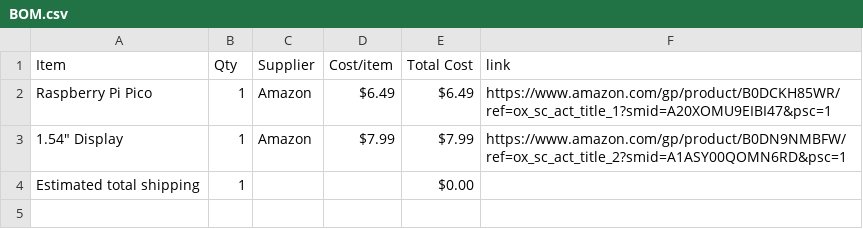
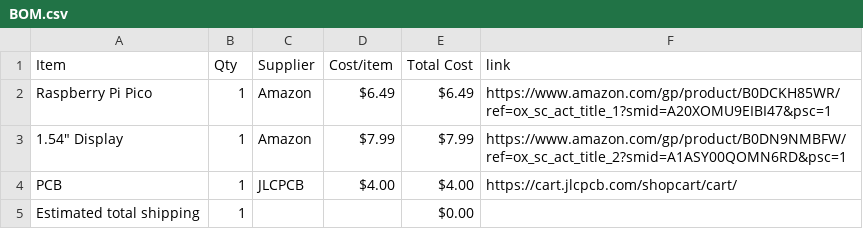
Before and after one commit to yuseitanabe2010-code/HalfLifeWeek4, a CSV file: BOM.csv, drawn as a sheet; the diff names each change by its address in the sheet, - before the commit and + after, or states it on an @@ line.

Commit message:
Sync PC Stat Display from Half Life

```diff
--- a/BOM.csv
+++ b/BOM.csv
+row 4: PCB | 1 | JLCPCB | $4.00 | $4.00 | https://cart.jlcpcb.com/shopcart/cart/
```
